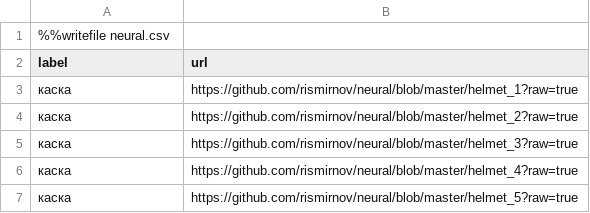
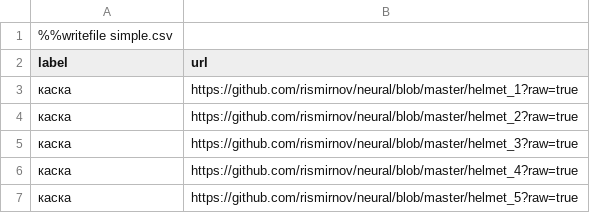
Before and after one commit to rismirnov/neural, a CSV file: neural.csv, drawn as a sheet; only a part is shown.

Commit message:
Revert "Ренейм файла"
This reverts commit ab3bb1dd01d790eef425b32742ba3798fcce35c9.

```diff
--- a/neural.csv
+++ b/neural.csv
@@ -1,2 +1,2 @@
-%%writefile neural.csv
+%%writefile simple.csv
 label;url
```
